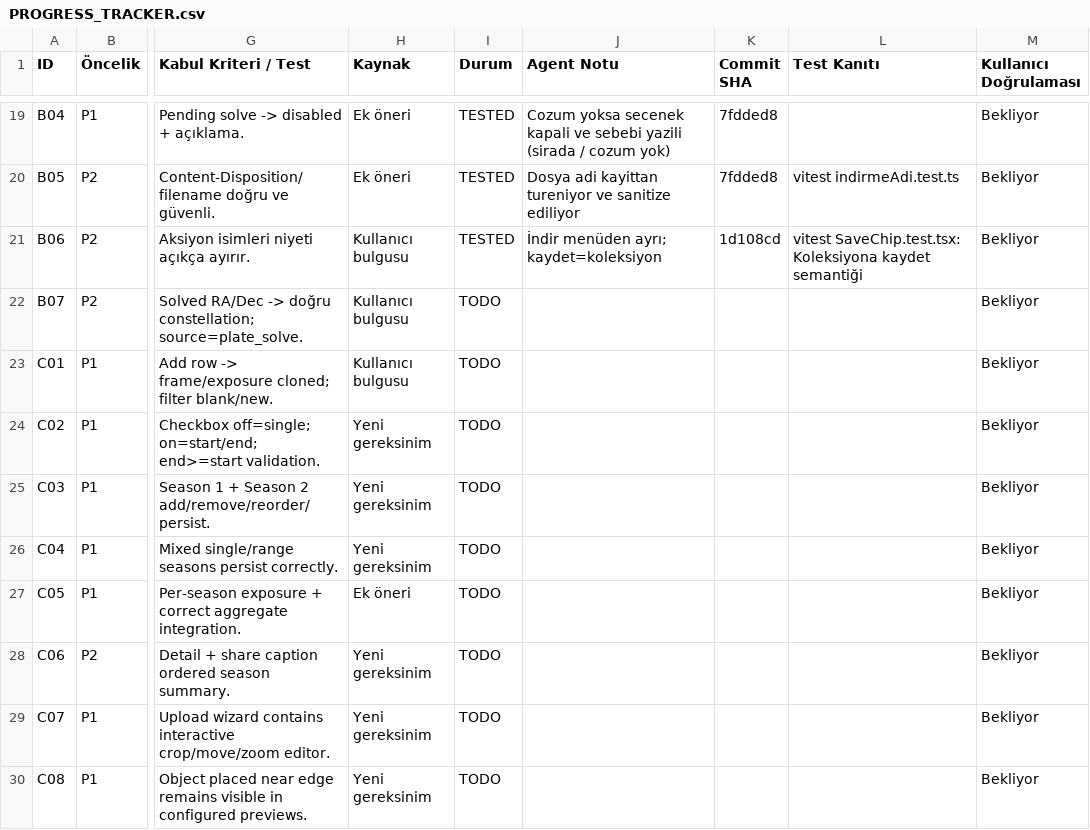
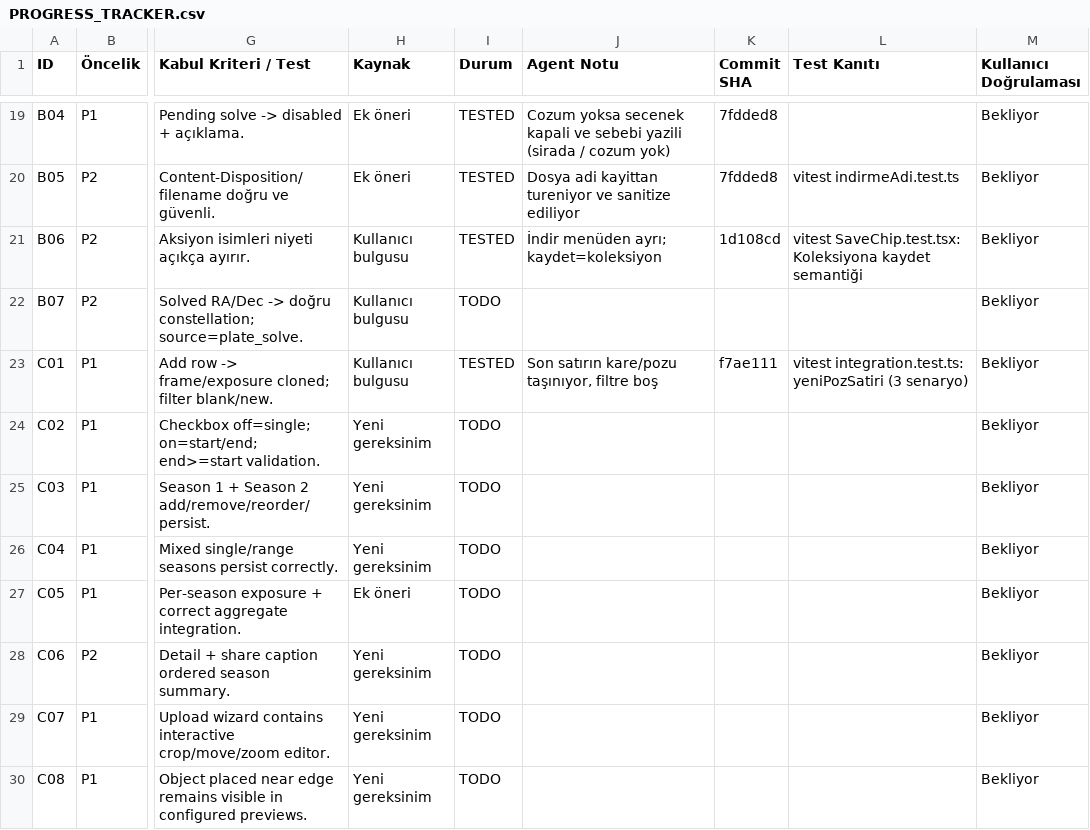
Before and after one commit to muratsana/astrohub, a CSV file: PROGRESS_TRACKER.csv, drawn as a sheet; only a part is shown, gaps mark what is left out; the diff names each change by its address in the sheet, - before the commit and + after, or states it on an @@ line.

```diff
--- a/PROGRESS_TRACKER.csv
+++ b/PROGRESS_TRACKER.csv
-I23 (Durum): TODO
+I23 (Durum): TESTED
-J23 (Agent Notu): (empty)
+J23 (Agent Notu): Son satırın kare/pozu taşınıyor, filtre boş
-K23 (Commit SHA): (empty)
+K23 (Commit SHA): f7ae111
-L23 (Test Kanıtı): (empty)
+L23 (Test Kanıtı): vitest integration.test.ts: yeniPozSatiri (3 senaryo)
```
Also changed, not shown: 1 other file.
